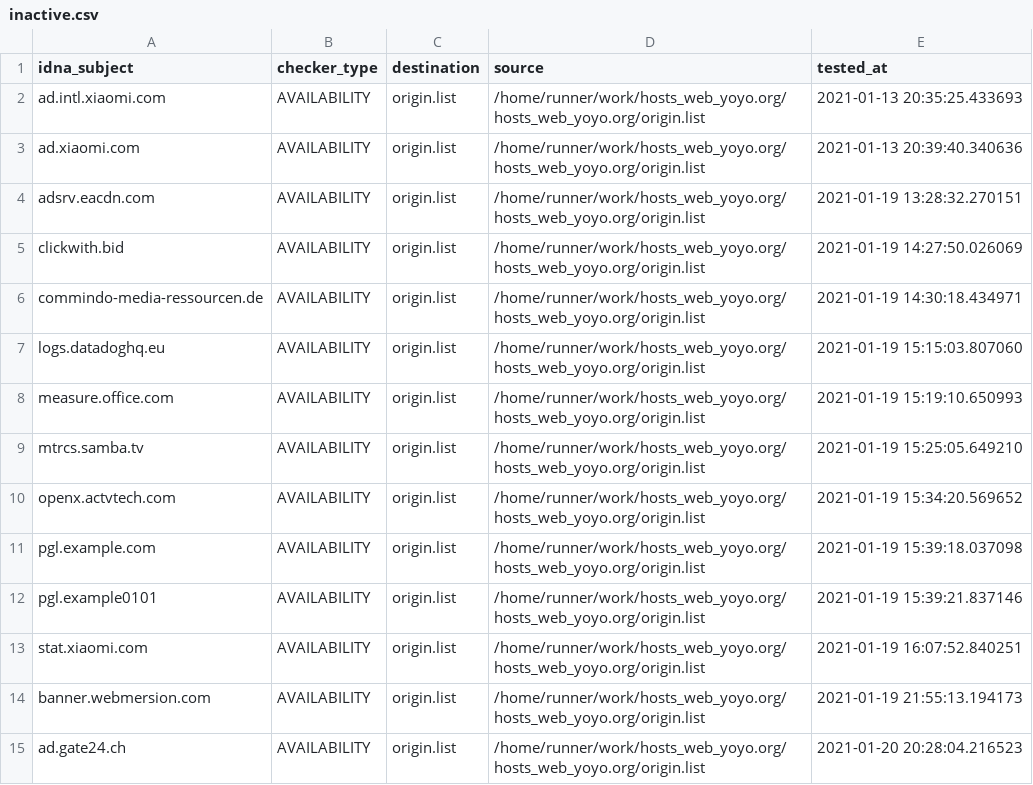
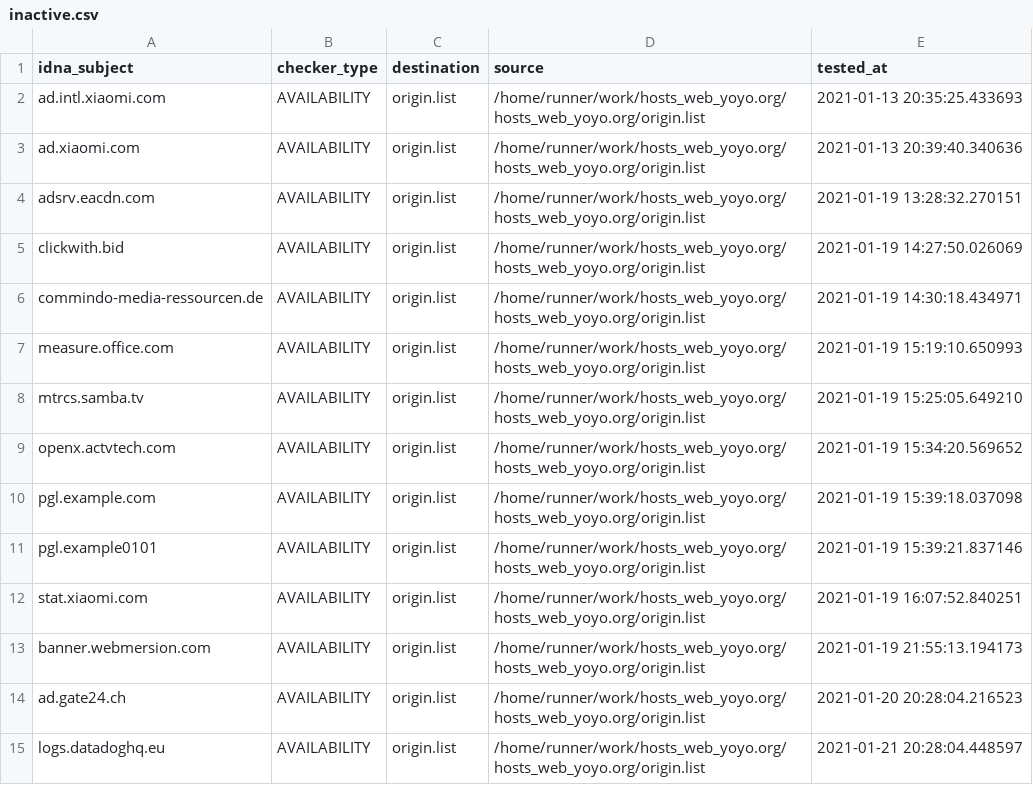
Before and after one commit to dead-hosts/hosts_web_yoyo.org, a CSV file: .pyfunceble/inactive.csv, drawn as a sheet; removed rows and columns are numbered as before the commit, all else as after; the diff names each change by its address in the sheet, - before the commit and + after, or states it on an @@ line.

Commit message:
[Final/Result][Dead-Hosts::hosts_web_yoyo.org] [GHA skip]

```diff
--- a/.pyfunceble/inactive.csv
+++ b/.pyfunceble/inactive.csv
-row 7: logs.datadoghq.eu | AVAILABILITY | origin.list | /home/runner/work/hosts_web_yoyo.org/hosts_web_yoyo.org/origin.list | 2021-01-19 15:15:03.807060
+row 15: logs.datadoghq.eu | AVAILABILITY | origin.list | /home/runner/work/hosts_web_yoyo.org/hosts_web_yoyo.org/origin.list | 2021-01-21 20:28:04.448597
```
Also changed, not shown: 10 other files.
